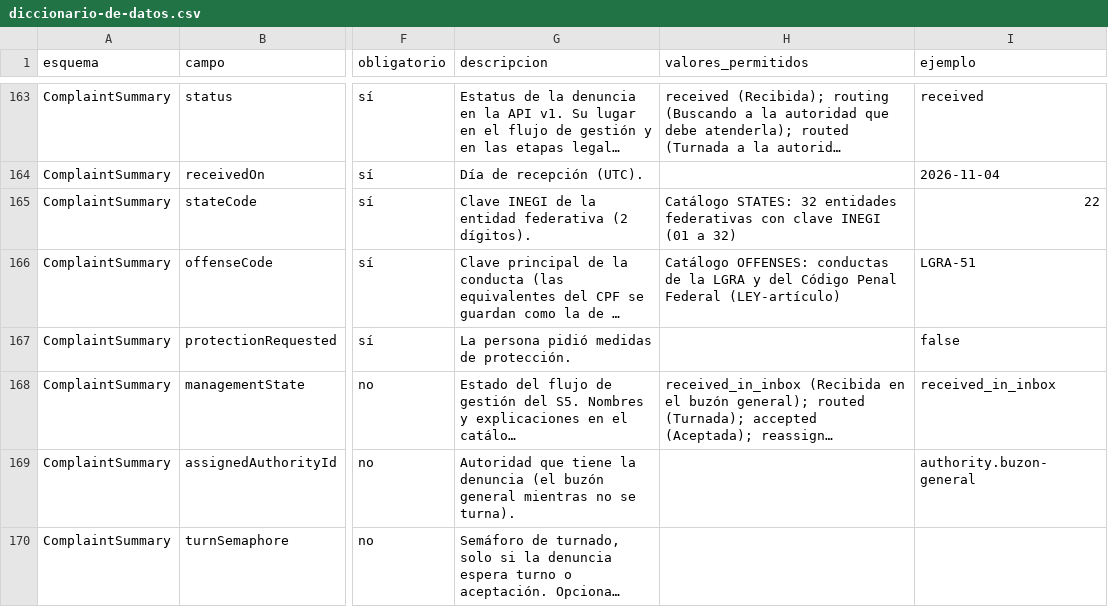
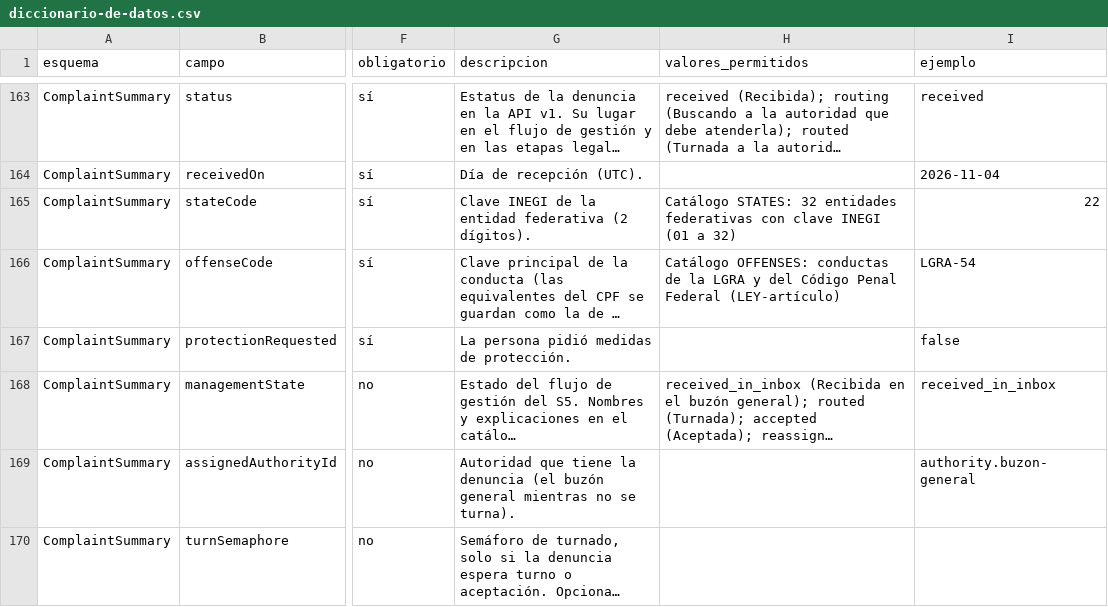
Before and after one commit to GuilleOp/sigilo-s5, a CSV file: estandar/diccionario-de-datos.csv, drawn as a sheet; only a part is shown, gaps mark what is left out; long unchanged cells end in …; the diff covers the shown part only; the diff names each change by its address in the sheet, - before the commit and + after, or states it on an @@ line.

```diff
--- a/estandar/diccionario-de-datos.csv
+++ b/estandar/diccionario-de-datos.csv
-I166 (ejemplo): LGRA-51
+I166 (ejemplo): LGRA-54
```
Also changed, not shown: 1 edited cell elsewhere in this file, 20 other files.
